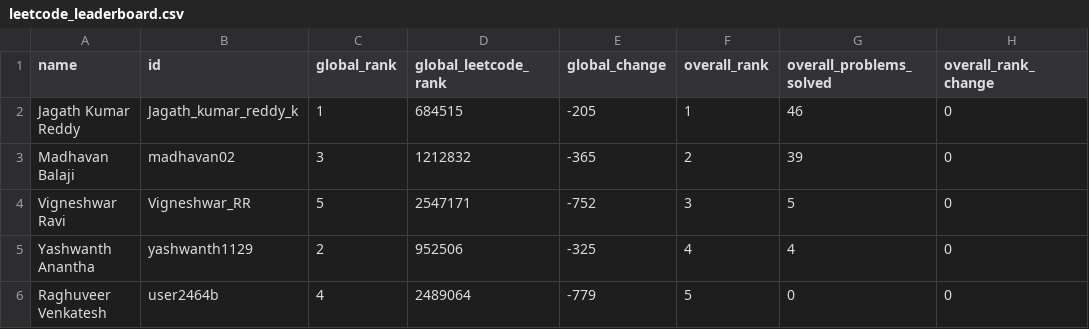
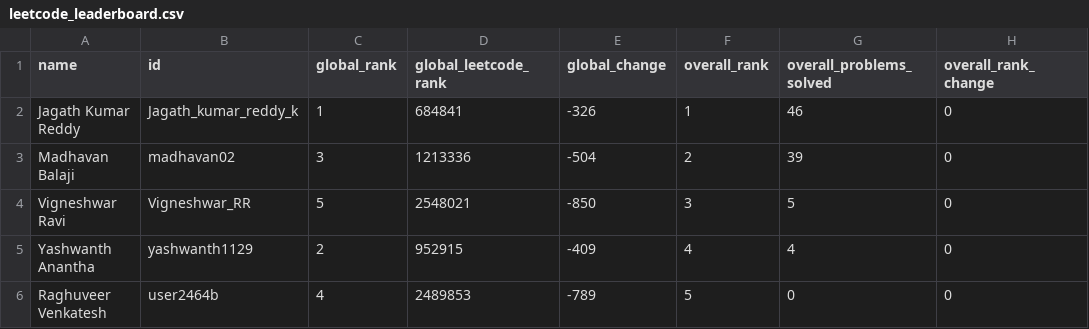
Before and after one commit to DSMLIUI/official-website, a CSV file: public/data/leetcode_leaderboard.csv, drawn as a sheet; only a part is shown; the diff names each change by its address in the sheet, - before the commit and + after, or states it on an @@ line.

```diff
--- a/public/data/leetcode_leaderboard.csv
+++ b/public/data/leetcode_leaderboard.csv
-D2 (global_leetcode_rank): 684515
+D2 (global_leetcode_rank): 684841
-E2 (global_change): -205
+E2 (global_change): -326
-D3 (global_leetcode_rank): 1212832
+D3 (global_leetcode_rank): 1213336
-E3 (global_change): -365
+E3 (global_change): -504
-D4 (global_leetcode_rank): 2547171
+D4 (global_leetcode_rank): 2548021
-E4 (global_change): -752
+E4 (global_change): -850
-D5 (global_leetcode_rank): 952506
+D5 (global_leetcode_rank): 952915
-E5 (global_change): -325
+E5 (global_change): -409
-D6 (global_leetcode_rank): 2489064
+D6 (global_leetcode_rank): 2489853
-E6 (global_change): -779
+E6 (global_change): -789
```
